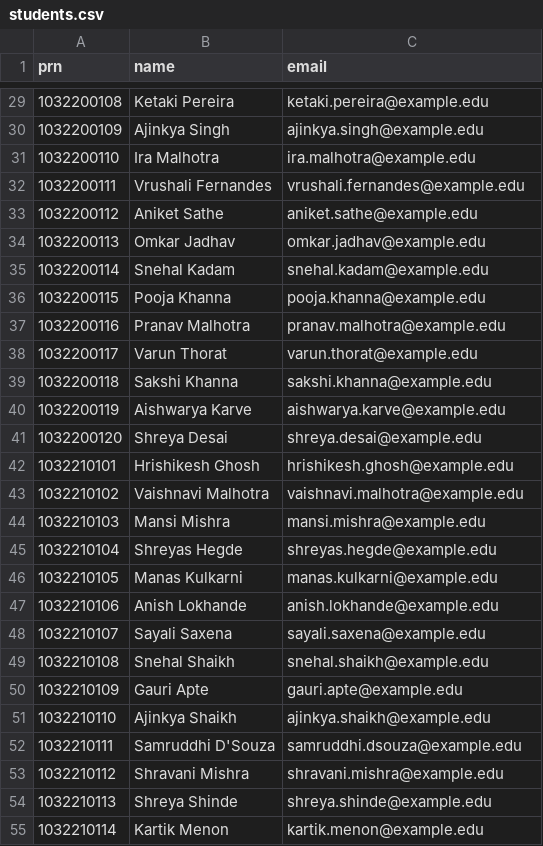
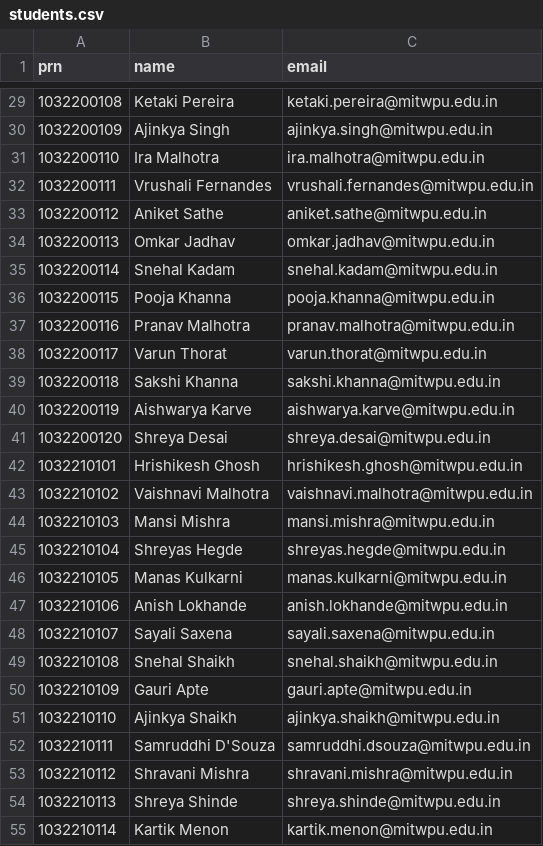
Before and after one commit to rohanbeingsocial/PBL-Tracker, a CSV file: data/students.csv, drawn as a sheet; only a part is shown, gaps mark what is left out; the diff covers the shown part only.

Commit message:
Sample data on MIT-WPU emails and the new statuses, with a sample report PDF per project

```diff
--- a/data/students.csv
+++ b/data/students.csv
@@ -29,27 +29,27 @@ prn,name,email
-1032200108,Ketaki Pereira,ketaki.pereira@example.edu
-1032200109,Ajinkya Singh,ajinkya.singh@example.edu
-1032200110,Ira Malhotra,ira.malhotra@example.edu
-1032200111,Vrushali Fernandes,vrushali.fernandes@example.edu
-1032200112,Aniket Sathe,aniket.sathe@example.edu
-1032200113,Omkar Jadhav,omkar.jadhav@example.edu
-1032200114,Snehal Kadam,snehal.kadam@example.edu
-1032200115,Pooja Khanna,pooja.khanna@example.edu
-1032200116,Pranav Malhotra,pranav.malhotra@example.edu
-1032200117,Varun Thorat,varun.thorat@example.edu
-1032200118,Sakshi Khanna,sakshi.khanna@example.edu
-1032200119,Aishwarya Karve,aishwarya.karve@example.edu
-1032200120,Shreya Desai,shreya.desai@example.edu
-1032210101,Hrishikesh Ghosh,hrishikesh.ghosh@example.edu
-1032210102,Vaishnavi Malhotra,vaishnavi.malhotra@example.edu
-1032210103,Mansi Mishra,mansi.mishra@example.edu
-1032210104,Shreyas Hegde,shreyas.hegde@example.edu
-1032210105,Manas Kulkarni,manas.kulkarni@example.edu
-1032210106,Anish Lokhande,anish.lokhande@example.edu
-1032210107,Sayali Saxena,sayali.saxena@example.edu
-1032210108,Snehal Shaikh,snehal.shaikh@example.edu
-1032210109,Gauri Apte,gauri.apte@example.edu
-1032210110,Ajinkya Shaikh,ajinkya.shaikh@example.edu
-1032210111,Samruddhi D'Souza,samruddhi.dsouza@example.edu
-1032210112,Shravani Mishra,shravani.mishra@example.edu
-1032210113,Shreya Shinde,shreya.shinde@example.edu
-1032210114,Kartik Menon,kartik.menon@example.edu
+1032200108,Ketaki Pereira,ketaki.pereira@mitwpu.edu.in
+1032200109,Ajinkya Singh,ajinkya.singh@mitwpu.edu.in
+1032200110,Ira Malhotra,ira.malhotra@mitwpu.edu.in
+1032200111,Vrushali Fernandes,vrushali.fernandes@mitwpu.edu.in
+1032200112,Aniket Sathe,aniket.sathe@mitwpu.edu.in
+1032200113,Omkar Jadhav,omkar.jadhav@mitwpu.edu.in
+1032200114,Snehal Kadam,snehal.kadam@mitwpu.edu.in
+1032200115,Pooja Khanna,pooja.khanna@mitwpu.edu.in
+1032200116,Pranav Malhotra,pranav.malhotra@mitwpu.edu.in
+1032200117,Varun Thorat,varun.thorat@mitwpu.edu.in
+1032200118,Sakshi Khanna,sakshi.khanna@mitwpu.edu.in
+1032200119,Aishwarya Karve,aishwarya.karve@mitwpu.edu.in
+1032200120,Shreya Desai,shreya.desai@mitwpu.edu.in
+1032210101,Hrishikesh Ghosh,hrishikesh.ghosh@mitwpu.edu.in
+1032210102,Vaishnavi Malhotra,vaishnavi.malhotra@mitwpu.edu.in
+1032210103,Mansi Mishra,mansi.mishra@mitwpu.edu.in
+1032210104,Shreyas Hegde,shreyas.hegde@mitwpu.edu.in
+1032210105,Manas Kulkarni,manas.kulkarni@mitwpu.edu.in
+1032210106,Anish Lokhande,anish.lokhande@mitwpu.edu.in
+1032210107,Sayali Saxena,sayali.saxena@mitwpu.edu.in
+1032210108,Snehal Shaikh,snehal.shaikh@mitwpu.edu.in
+1032210109,Gauri Apte,gauri.apte@mitwpu.edu.in
+1032210110,Ajinkya Shaikh,ajinkya.shaikh@mitwpu.edu.in
+1032210111,Samruddhi D'Souza,samruddhi.dsouza@mitwpu.edu.in
+1032210112,Shravani Mishra,shravani.mishra@mitwpu.edu.in
+1032210113,Shreya Shinde,shreya.shinde@mitwpu.edu.in
+1032210114,Kartik Menon,kartik.menon@mitwpu.edu.in
```
Also changed, not shown: 99 edited cells elsewhere in this file, data/faculty.csv, data/projects.csv, 3 other files.
